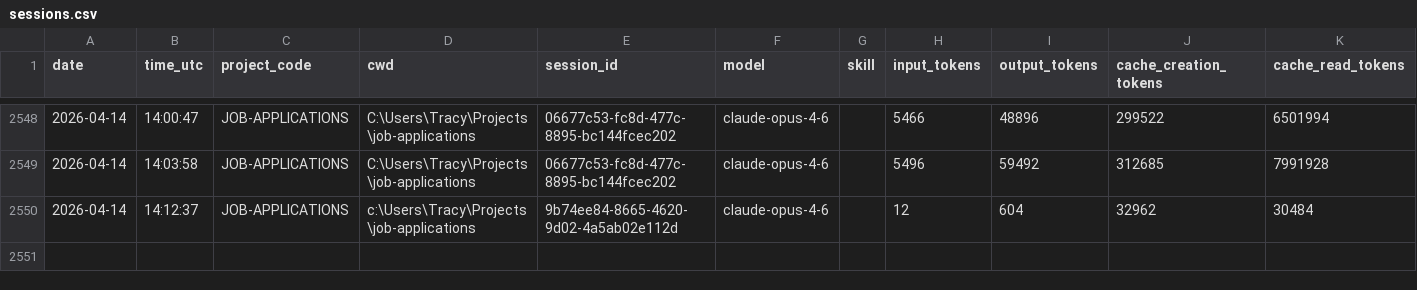
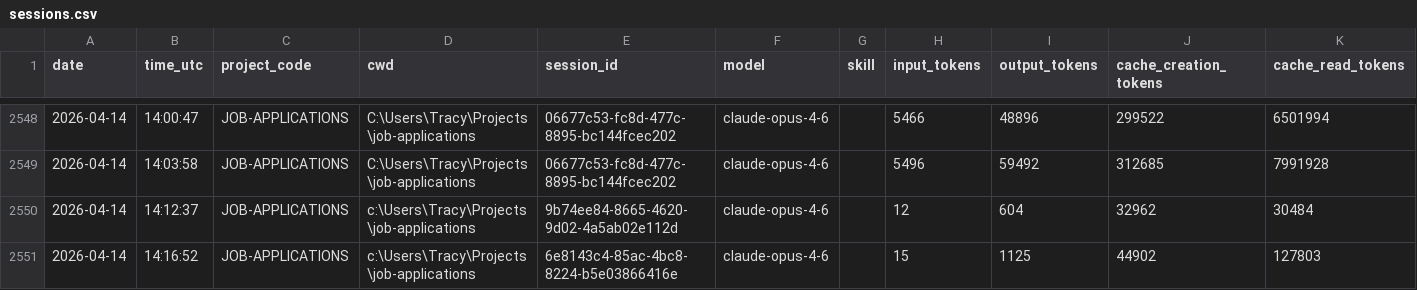
Before and after one commit to jrhoades1/claude-tracking, a CSV file: sessions.csv, drawn as a sheet; only a part is shown, gaps mark what is left out; the diff names each change by its address in the sheet, - before the commit and + after, or states it on an @@ line.

```diff
--- a/sessions.csv
+++ b/sessions.csv
+row 2551: 2026-04-14 | 14:16:52 | JOB-APPLICATIONS | c:\Users\Tracy\Projects\job-applications | 6e8143c4-85ac-4bc8-8224-b5e03866416e | claude-opus-4-6 |  | 15 | 1125 | 44902 | 127803
```
Also changed, not shown: 1 other file.
